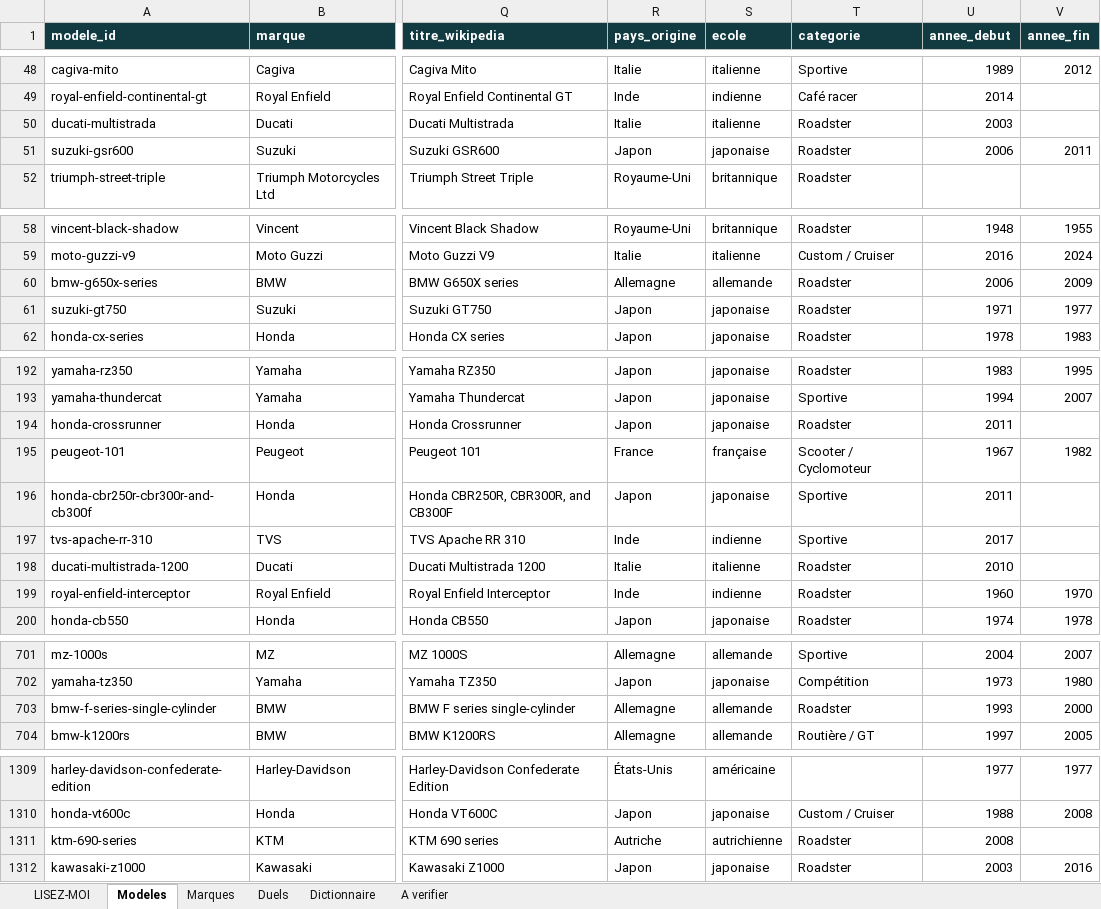
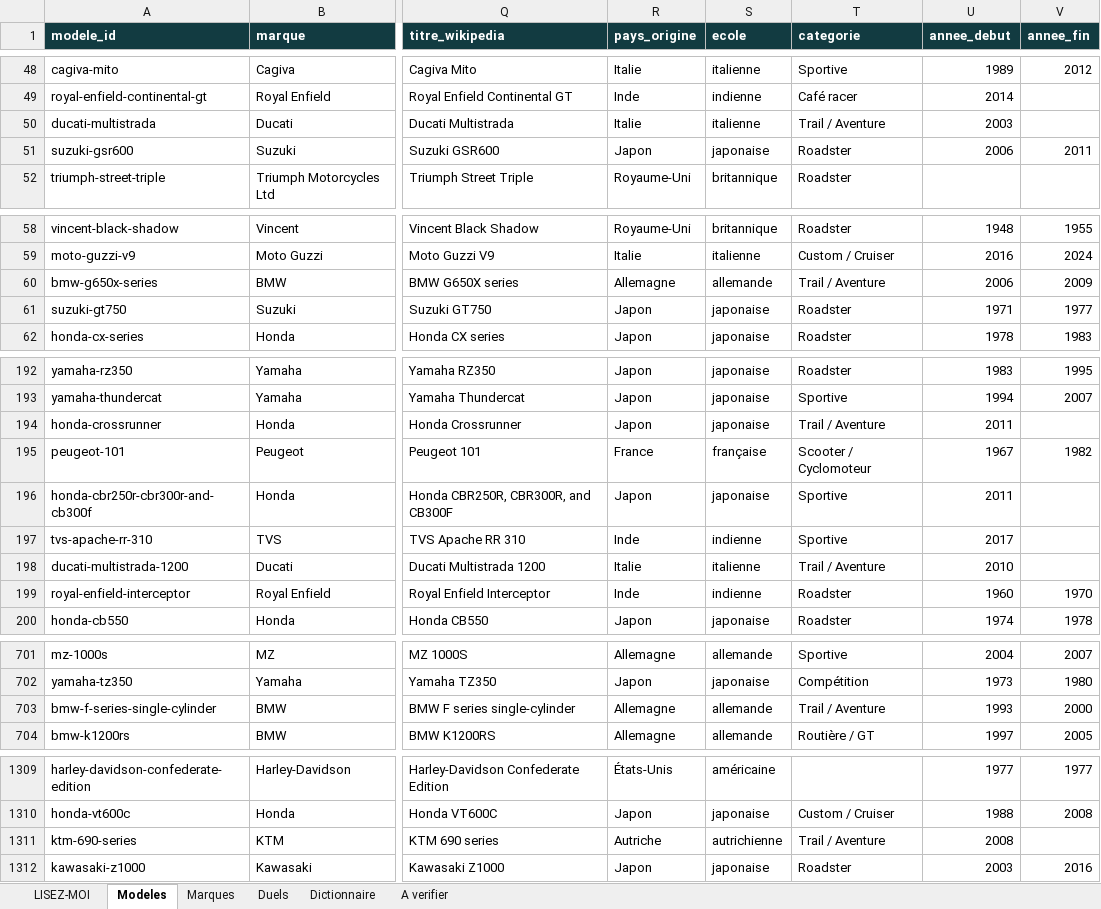
Before and after one commit to jutilisegithupourunprojet/Cylindree-moto.com, an Excel workbook: data/out/base_motos.xlsx, sheet Modeles, drawn as a sheet; only a part is shown, gaps mark what is left out; values as stored, in another font and other column widths than the file's, no borders; the diff names each change by its address in the sheet, - before the commit and + after, or states it on an @@ line.

```diff
--- a/data/out/base_motos.xlsx (sheet Modeles)
+++ b/data/out/base_motos.xlsx (sheet Modeles)
-T50 (categorie): Roadster
+T50 (categorie): Trail / Aventure
-T60 (categorie): Roadster
+T60 (categorie): Trail / Aventure
-T194 (categorie): Roadster
+T194 (categorie): Trail / Aventure
-T198 (categorie): Roadster
+T198 (categorie): Trail / Aventure
-T703 (categorie): Roadster
+T703 (categorie): Trail / Aventure
-T1311 (categorie): Roadster
+T1311 (categorie): Trail / Aventure
```
Also changed, not shown: sheet Duels, sheet LISEZ-MOI, 3 other files.
